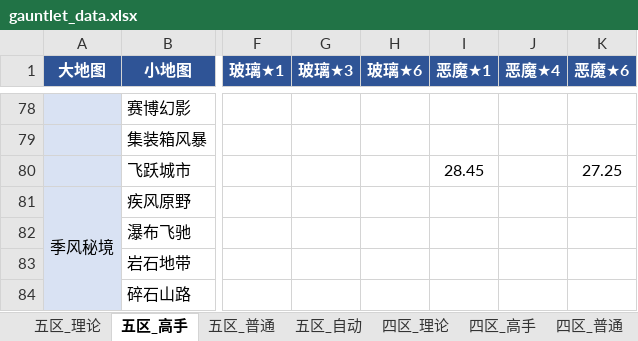
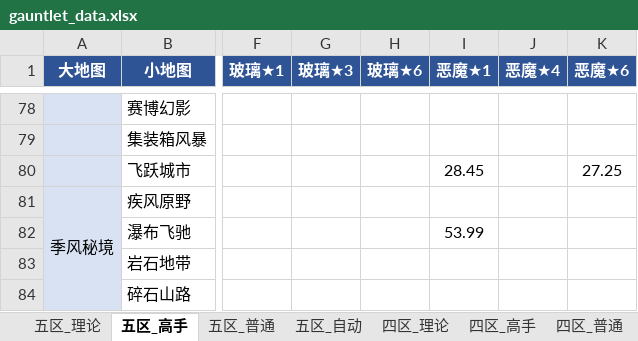
Before and after one commit to Testiphi/MutualExclusionAllocator, an Excel workbook: gauntlet_data.xlsx, sheet 五区_高手, drawn as a sheet; only a part is shown, gaps mark what is left out; values as stored, in another font and other column widths than the file's, no borders; the diff names each change by its address in the sheet, - before the commit and + after, or states it on an @@ line.

```diff
--- a/gauntlet_data.xlsx (sheet 五区_高手)
+++ b/gauntlet_data.xlsx (sheet 五区_高手)
-I82 (恶魔★1): (empty)
+I82 (恶魔★1): 53.99
```
Also changed, not shown: sheet 四区_理论, sheet 四区_高手, sheet 四区_普通, sheet 五区_普通, 1 other file.
